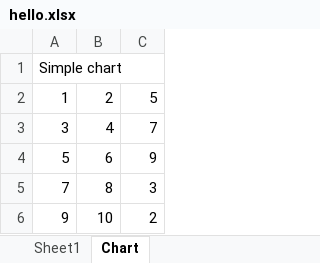
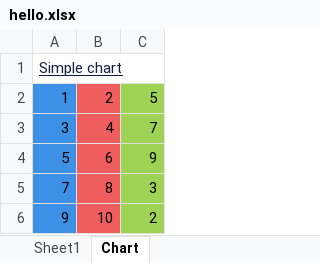
Before and after one commit to ReemmaMP/xlsxwriter, an Excel workbook: hello.xlsx, sheet Chart, drawn as a sheet; values as stored, in another font and other column widths than the file's, no borders; charts and pictures not drawn; the diff names each change by its address in the sheet, - before the commit and + after, or states it on an @@ line.

Commit message:
pretty colours
Creating and using format objects

```diff
--- a/hello.xlsx (sheet Chart)
+++ b/hello.xlsx (sheet Chart)
@@ A1 underline: off → on, text colour: black → #121C44 @@
-A2:A6 fill: none
+A2:A6 fill: #3C91E6
-B2:B6 fill: none
+B2:B6 fill: #F05D5E
-C2:C6 fill: none
+C2:C6 fill: #9FD356
```
Also changed, not shown: sheet Sheet1, 1 other file.
